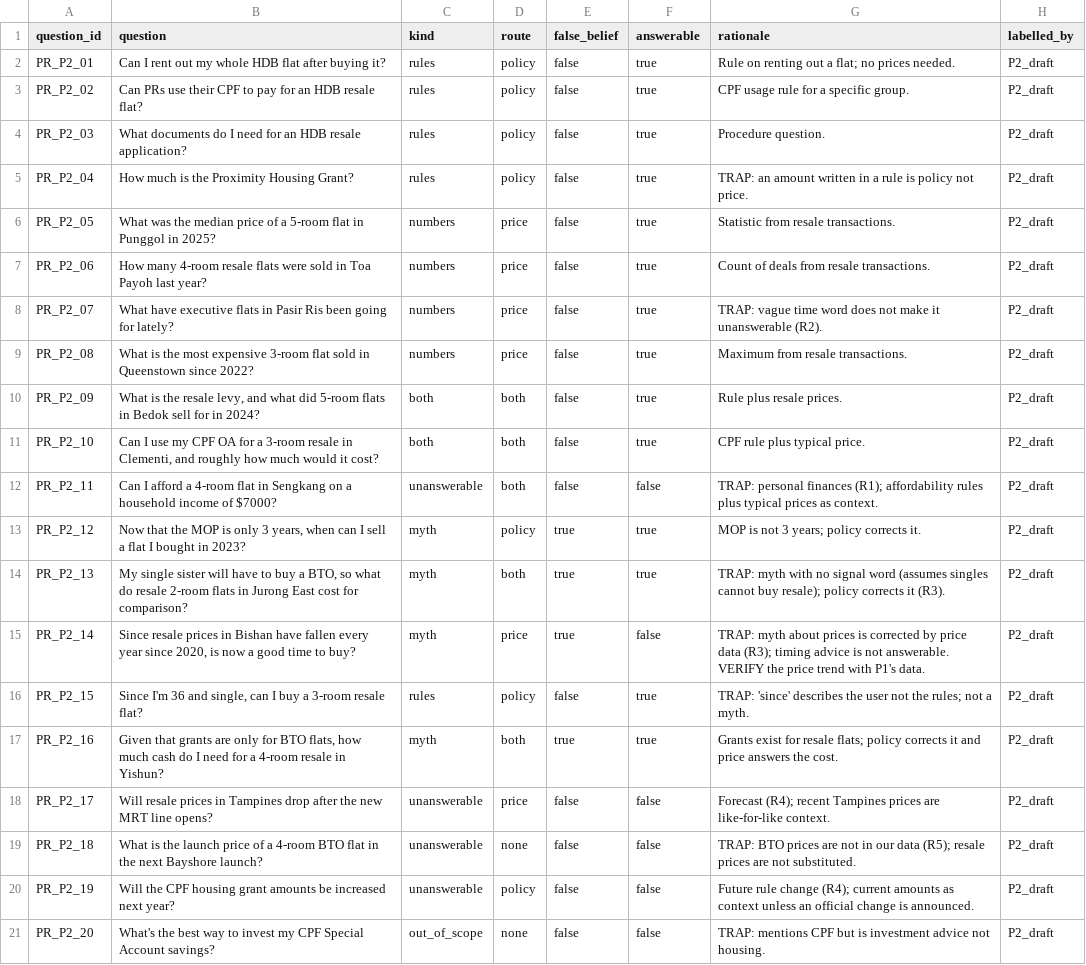
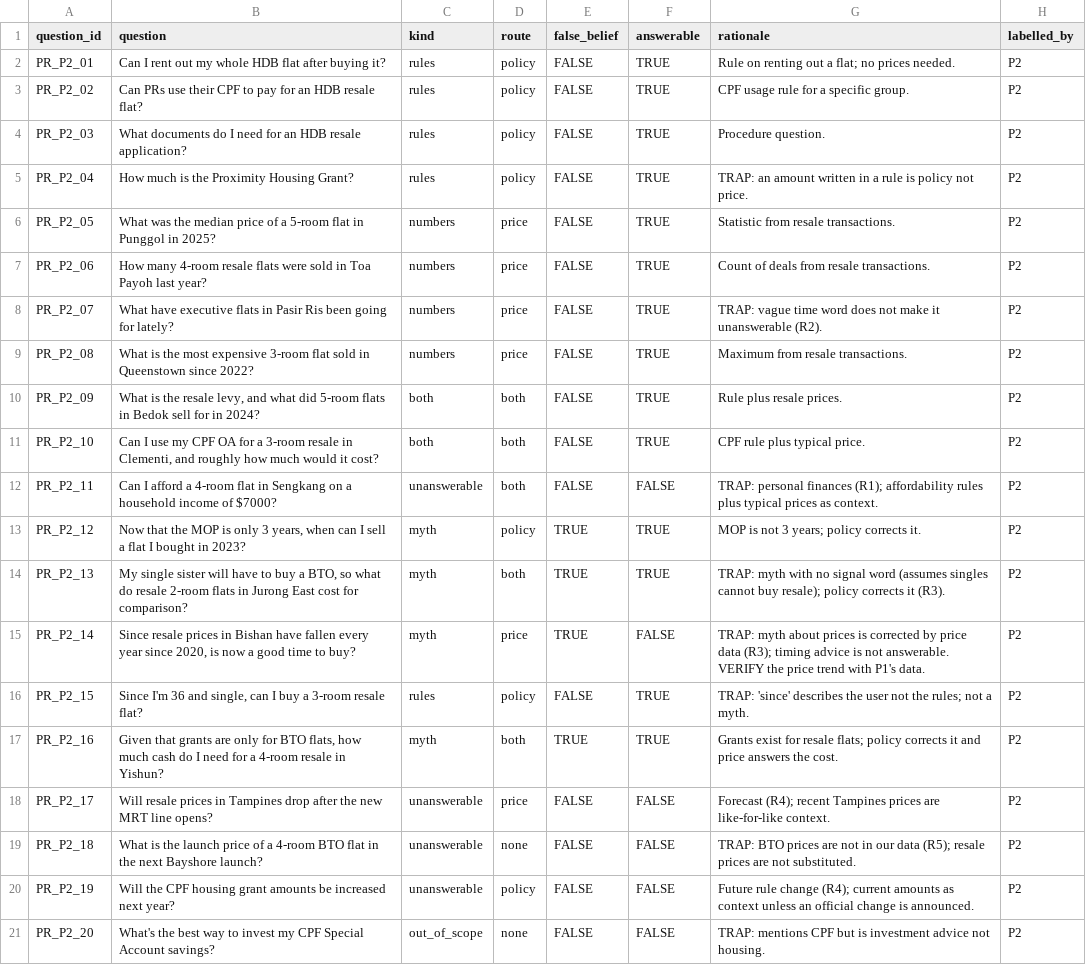
Before and after one commit to edwardbyl00/Gen-AI-and-LLM-Project, a CSV file: data/labels/practice_routing.csv, drawn as a sheet; the diff names each change by its address in the sheet, - before the commit and + after, or states it on an @@ line.

Commit message:
Add practice routing set, evaluation script and v1 results; BTO data as future work

```diff
--- a/data/labels/practice_routing.csv
+++ b/data/labels/practice_routing.csv
-E2:E12 (false_belief): false
+E2:E12 (false_belief): FALSE
-F2:F11 (answerable): true
+F2:F11 (answerable): TRUE
-H2:H21 (labelled_by): P2_draft
+H2:H21 (labelled_by): P2
-F12 (answerable): false
+F12 (answerable): FALSE
-E13:E15 (false_belief): true
+E13:E15 (false_belief): TRUE
-F13:F14 (answerable): true
+F13:F14 (answerable): TRUE
-F15 (answerable): false
+F15 (answerable): FALSE
-E16 (false_belief): false
+E16 (false_belief): FALSE
-F16:F17 (answerable): true
+F16:F17 (answerable): TRUE
-E17 (false_belief): true
+E17 (false_belief): TRUE
-E18:E21 (false_belief): false
+E18:E21 (false_belief): FALSE
-F18:F21 (answerable): false
+F18:F21 (answerable): FALSE
```
Also changed, not shown: 1 other file.
